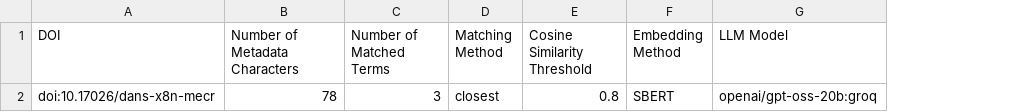
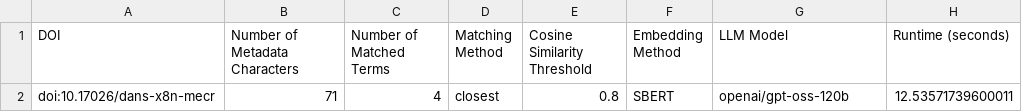
Before and after one commit to Dans-labs/sshoc-nl-asi, a CSV file: data/output/run_info_doi:10.17026_dans-x8n-mecr.csv, drawn as a sheet; the diff names each change by its address in the sheet, - before the commit and + after, or states it on an @@ line.

```diff
--- a/data/output/run_info_doi:10.17026_dans-x8n-mecr.csv
+++ b/data/output/run_info_doi:10.17026_dans-x8n-mecr.csv
+column H (Runtime (seconds)), row 2: 12.53571739600011
-B2 (Number of Metadata Characters): 78
+B2 (Number of Metadata Characters): 71
-C2 (Number of Matched Terms): 3
+C2 (Number of Matched Terms): 4
-G2 (LLM Model): openai/gpt-oss-20b:groq
+G2 (LLM Model): openai/gpt-oss-120b
```
Also changed, not shown: data/output/aggregated_keywords_SBERT.csv, data/output/run_info_doi:10.17026_dans-xgs-btp3.csv, 14 other files.
